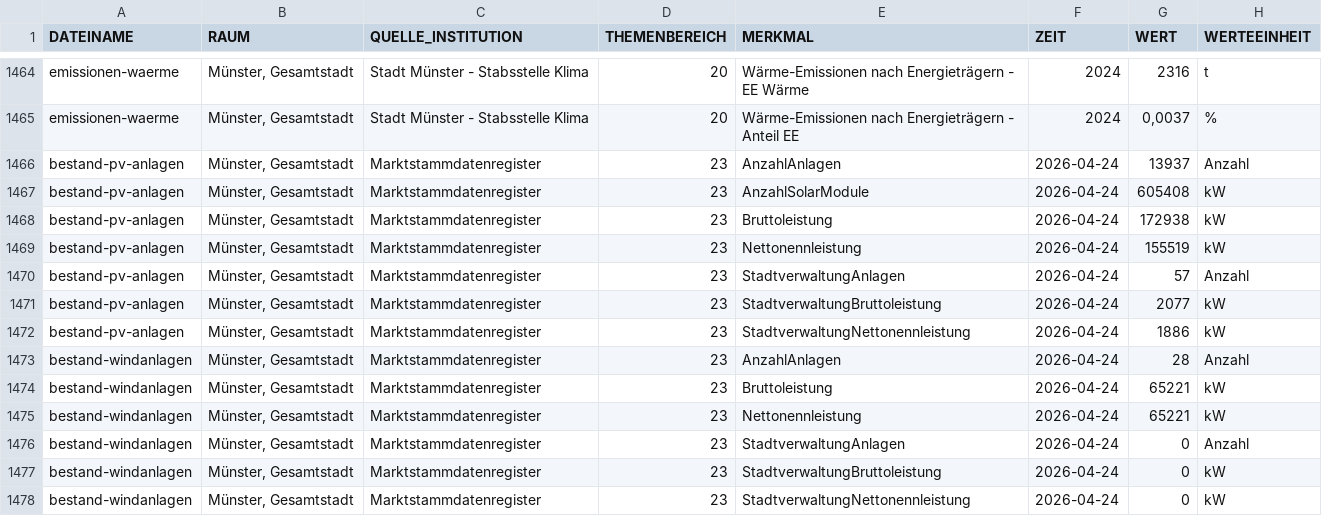
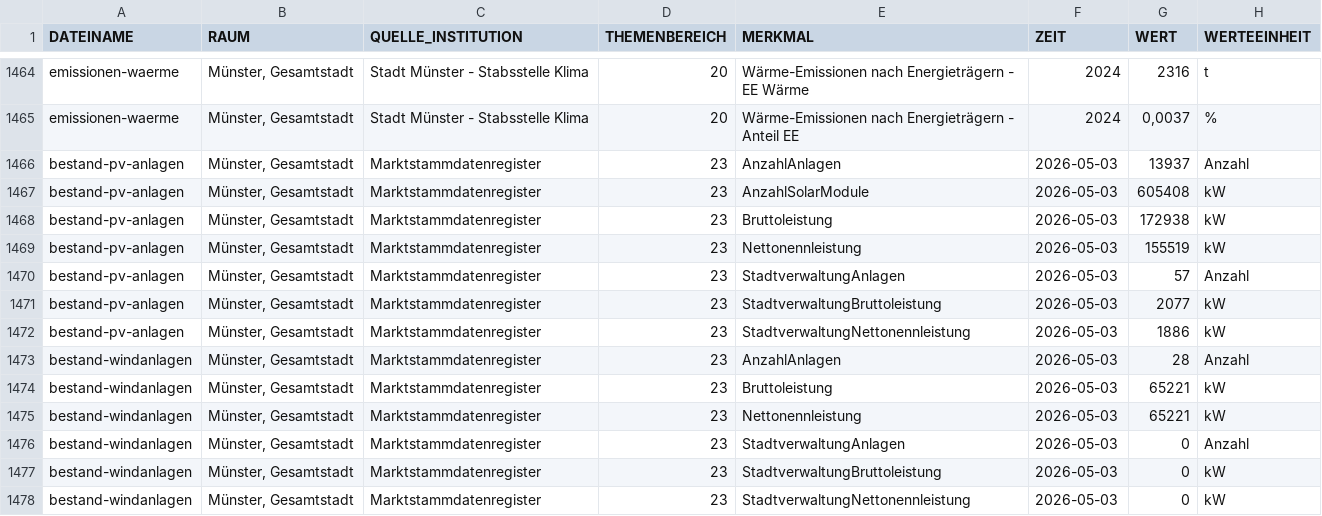
Before and after one commit to od-ms/converter-scripts, a CSV file: klimadashboard/klimadata.csv, drawn as a sheet; only a part is shown, gaps mark what is left out.

Commit message:
Update 2026-05-03

```diff
--- a/klimadashboard/klimadata.csv
+++ b/klimadashboard/klimadata.csv
@@ -1465,14 +1465,14 @@ emissionen-waerme;Münster, Gesamtstadt;Stadt Münster - Stabsstelle Klima;20;W
 emissionen-waerme;Münster, Gesamtstadt;Stadt Münster - Stabsstelle Klima;20;Wärme-Emissionen nach Energieträgern - Anteil EE;2024;0,0037;%
-bestand-pv-anlagen;Münster, Gesamtstadt;Marktstammdatenregister;23;AnzahlAnlagen;2026-04-24;13937;Anzahl
-bestand-pv-anlagen;Münster, Gesamtstadt;Marktstammdatenregister;23;AnzahlSolarModule;2026-04-24;605408;kW
-bestand-pv-anlagen;Münster, Gesamtstadt;Marktstammdatenregister;23;Bruttoleistung;2026-04-24;172938;kW
-bestand-pv-anlagen;Münster, Gesamtstadt;Marktstammdatenregister;23;Nettonennleistung;2026-04-24;155519;kW
-bestand-pv-anlagen;Münster, Gesamtstadt;Marktstammdatenregister;23;StadtverwaltungAnlagen;2026-04-24;57;Anzahl
-bestand-pv-anlagen;Münster, Gesamtstadt;Marktstammdatenregister;23;StadtverwaltungBruttoleistung;2026-04-24;2077;kW
-bestand-pv-anlagen;Münster, Gesamtstadt;Marktstammdatenregister;23;StadtverwaltungNettonennleistung;2026-04-24;1886;kW
-bestand-windanlagen;Münster, Gesamtstadt;Marktstammdatenregister;23;AnzahlAnlagen;2026-04-24;28;Anzahl
-bestand-windanlagen;Münster, Gesamtstadt;Marktstammdatenregister;23;Bruttoleistung;2026-04-24;65221;kW
-bestand-windanlagen;Münster, Gesamtstadt;Marktstammdatenregister;23;Nettonennleistung;2026-04-24;65221;kW
-bestand-windanlagen;Münster, Gesamtstadt;Marktstammdatenregister;23;StadtverwaltungAnlagen;2026-04-24;0;Anzahl
-bestand-windanlagen;Münster, Gesamtstadt;Marktstammdatenregister;23;StadtverwaltungBruttoleistung;2026-04-24;0;kW
-bestand-windanlagen;Münster, Gesamtstadt;Marktstammdatenregister;23;StadtverwaltungNettonennleistung;2026-04-24;0;kW
+bestand-pv-anlagen;Münster, Gesamtstadt;Marktstammdatenregister;23;AnzahlAnlagen;2026-05-03;13937;Anzahl
+bestand-pv-anlagen;Münster, Gesamtstadt;Marktstammdatenregister;23;AnzahlSolarModule;2026-05-03;605408;kW
+bestand-pv-anlagen;Münster, Gesamtstadt;Marktstammdatenregister;23;Bruttoleistung;2026-05-03;172938;kW
+bestand-pv-anlagen;Münster, Gesamtstadt;Marktstammdatenregister;23;Nettonennleistung;2026-05-03;155519;kW
+bestand-pv-anlagen;Münster, Gesamtstadt;Marktstammdatenregister;23;StadtverwaltungAnlagen;2026-05-03;57;Anzahl
+bestand-pv-anlagen;Münster, Gesamtstadt;Marktstammdatenregister;23;StadtverwaltungBruttoleistung;2026-05-03;2077;kW
+bestand-pv-anlagen;Münster, Gesamtstadt;Marktstammdatenregister;23;StadtverwaltungNettonennleistung;2026-05-03;1886;kW
+bestand-windanlagen;Münster, Gesamtstadt;Marktstammdatenregister;23;AnzahlAnlagen;2026-05-03;28;Anzahl
+bestand-windanlagen;Münster, Gesamtstadt;Marktstammdatenregister;23;Bruttoleistung;2026-05-03;65221;kW
+bestand-windanlagen;Münster, Gesamtstadt;Marktstammdatenregister;23;Nettonennleistung;2026-05-03;65221;kW
+bestand-windanlagen;Münster, Gesamtstadt;Marktstammdatenregister;23;StadtverwaltungAnlagen;2026-05-03;0;Anzahl
+bestand-windanlagen;Münster, Gesamtstadt;Marktstammdatenregister;23;StadtverwaltungBruttoleistung;2026-05-03;0;kW
+bestand-windanlagen;Münster, Gesamtstadt;Marktstammdatenregister;23;StadtverwaltungNettonennleistung;2026-05-03;0;kW
```
